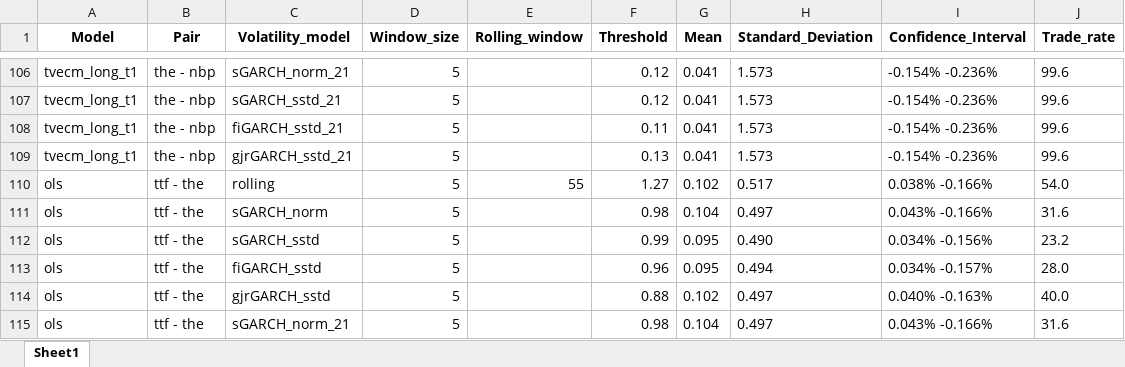
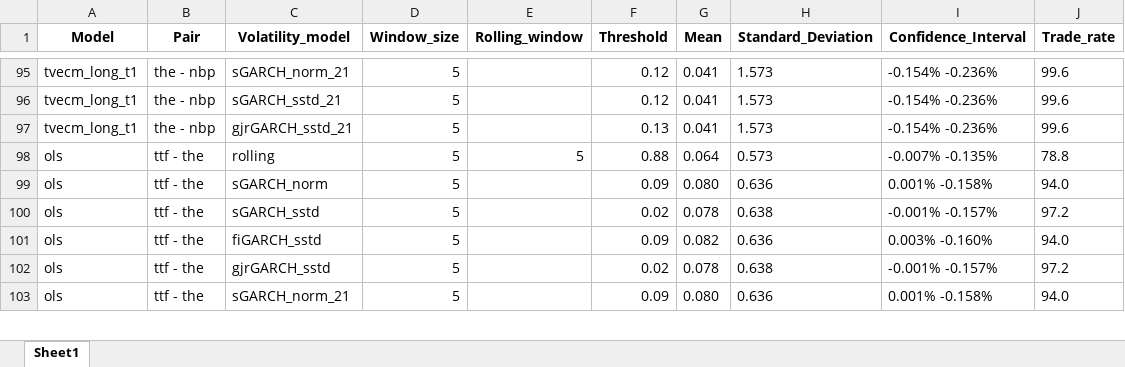
Before and after one commit to sindrjha/statistical-arbitrage, an Excel workbook: trading/trading_comparison.xlsx, sheet Sheet1, drawn as a sheet; only a part is shown, gaps mark what is left out; values as stored, in another font and other column widths than the file's, no borders; removed rows and columns are numbered as before the commit, all else as after; the diff covers the shown part only; the diff names each change by its address in the sheet, - before the commit and + after, or states it on an @@ line.

```diff
--- a/trading/trading_comparison.xlsx (sheet Sheet1)
+++ b/trading/trading_comparison.xlsx (sheet Sheet1)
-row 108: tvecm_long_t1 | the - nbp | fiGARCH_sstd_21 | 5 |  | 0.11 | 0.041 | 1.573 | -0.154% -0.236% | 99.6
-E98 (Rolling_window): 55
+E98 (Rolling_window): 5
-F98 (Threshold): 1.27
+F98 (Threshold): 0.88
-G98 (Mean): 0.102
+G98 (Mean): 0.064
-H98 (Standard_Deviation): 0.517
+H98 (Standard_Deviation): 0.573
-I98 (Confidence_Interval): 0.038% -0.166%
+I98 (Confidence_Interval): -0.007% -0.135%
-J98 (Trade_rate): 54.0
+J98 (Trade_rate): 78.8
-F99 (Threshold): 0.98
+F99 (Threshold): 0.09
-G99 (Mean): 0.104
+G99 (Mean): 0.080
-H99 (Standard_Deviation): 0.497
+H99 (Standard_Deviation): 0.636
-I99 (Confidence_Interval): 0.043% -0.166%
+I99 (Confidence_Interval): 0.001% -0.158%
-J99 (Trade_rate): 31.6
+J99 (Trade_rate): 94.0
-F100 (Threshold): 0.99
+F100 (Threshold): 0.02
-G100 (Mean): 0.095
+G100 (Mean): 0.078
-H100 (Standard_Deviation): 0.490
+H100 (Standard_Deviation): 0.638
-I100 (Confidence_Interval): 0.034% -0.156%
+I100 (Confidence_Interval): -0.001% -0.157%
-J100 (Trade_rate): 23.2
+J100 (Trade_rate): 97.2
-F101 (Threshold): 0.96
+F101 (Threshold): 0.09
-G101 (Mean): 0.095
+G101 (Mean): 0.082
-H101 (Standard_Deviation): 0.494
+H101 (Standard_Deviation): 0.636
-I101 (Confidence_Interval): 0.034% -0.157%
+I101 (Confidence_Interval): 0.003% -0.160%
-J101 (Trade_rate): 28.0
+J101 (Trade_rate): 94.0
-F102 (Threshold): 0.88
+F102 (Threshold): 0.02
-G102 (Mean): 0.102
+G102 (Mean): 0.078
-H102 (Standard_Deviation): 0.497
+H102 (Standard_Deviation): 0.638
-I102 (Confidence_Interval): 0.040% -0.163%
+I102 (Confidence_Interval): -0.001% -0.157%
-J102 (Trade_rate): 40.0
+J102 (Trade_rate): 97.2
-F103 (Threshold): 0.98
+F103 (Threshold): 0.09
-G103 (Mean): 0.104
+G103 (Mean): 0.080
-H103 (Standard_Deviation): 0.497
+H103 (Standard_Deviation): 0.636
-I103 (Confidence_Interval): 0.043% -0.166%
+I103 (Confidence_Interval): 0.001% -0.158%
-J103 (Trade_rate): 31.6
+J103 (Trade_rate): 94.0
```
Also changed, not shown: 68 removed rows and 86 edited cells elsewhere in this sheet, 20 other files.
